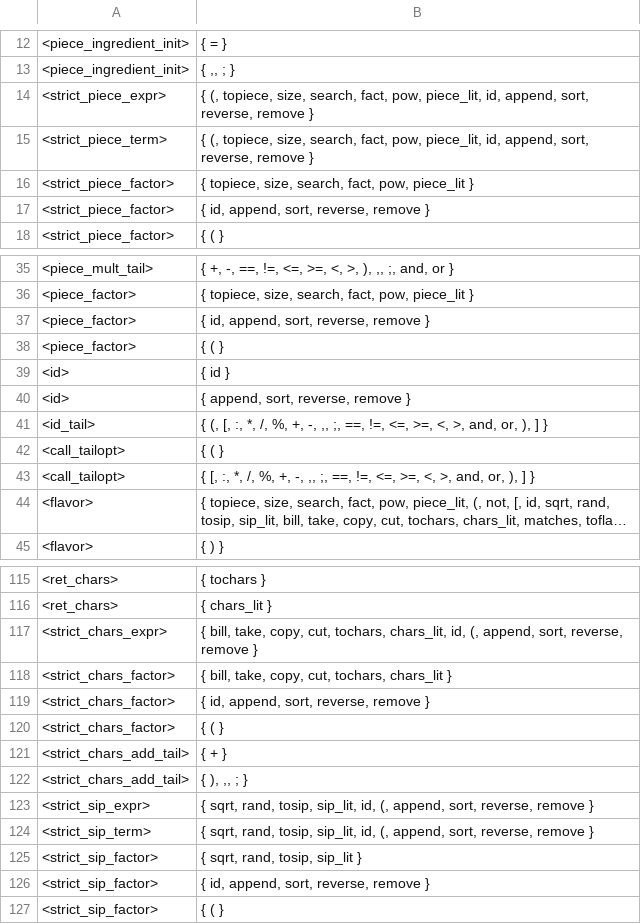
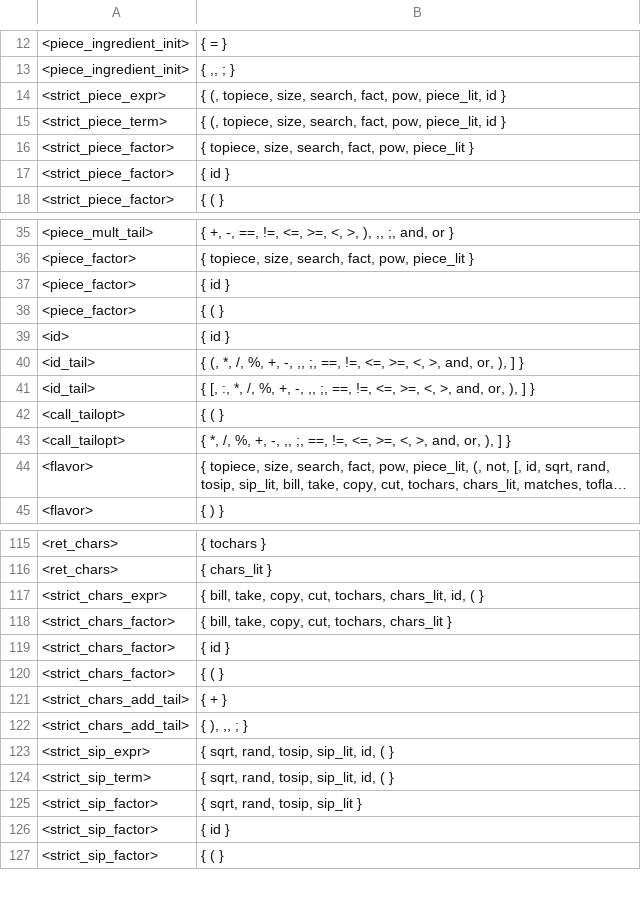
Before and after one commit to raphaelcatacutan/Platter, a TSV file: platter-compiler-sveltejs/static/python/app/utils/sources/predict_set.tsv, drawn as a sheet; only a part is shown, gaps mark what is left out; long unchanged cells end in …; removed rows and columns are numbered as before the commit, all else as after; the diff covers the shown part only; the diff names each change by its address in the sheet, - before the commit and + after, or states it on an @@ line.

```diff
--- a/platter-compiler-sveltejs/static/python/app/utils/sources/predict_set.tsv
+++ b/platter-compiler-sveltejs/static/python/app/utils/sources/predict_set.tsv
-B14:B15: …pow, piece_lit, id, append, sort, reverse, remove }
+B14:B15: …pow, piece_lit, id }
-B17: { id, append, sort, reverse, remove }
+B17: { id }
-B37: { id, append, sort, reverse, remove }
+B37: { id }
-row 40: <id> | { append, sort, reverse, remove }
+row 40: <id_tail> | { (, *, /, %, +, -, ,, ;, ==, !=, <=, >=, <, >, and, or, ), ] }
-B41: { (, [, :,…
+B41: { [, :,…
-B43: { [, :, *, /,…
+B43: { *, /,…
-B117: …chars_lit, id, (, append, sort, reverse, remove }
+B117: …chars_lit, id, ( }
-B119: { id, append, sort, reverse, remove }
+B119: { id }
-B123:B124: …sip_lit, id, (, append, sort, reverse, remove }
+B123:B124: …sip_lit, id, ( }
-B126: { id, append, sort, reverse, remove }
+B126: { id }
```
Also changed, not shown: 4 removed rows, 8 moved rows and 29 edited cells elsewhere in this file, 3 other files.
